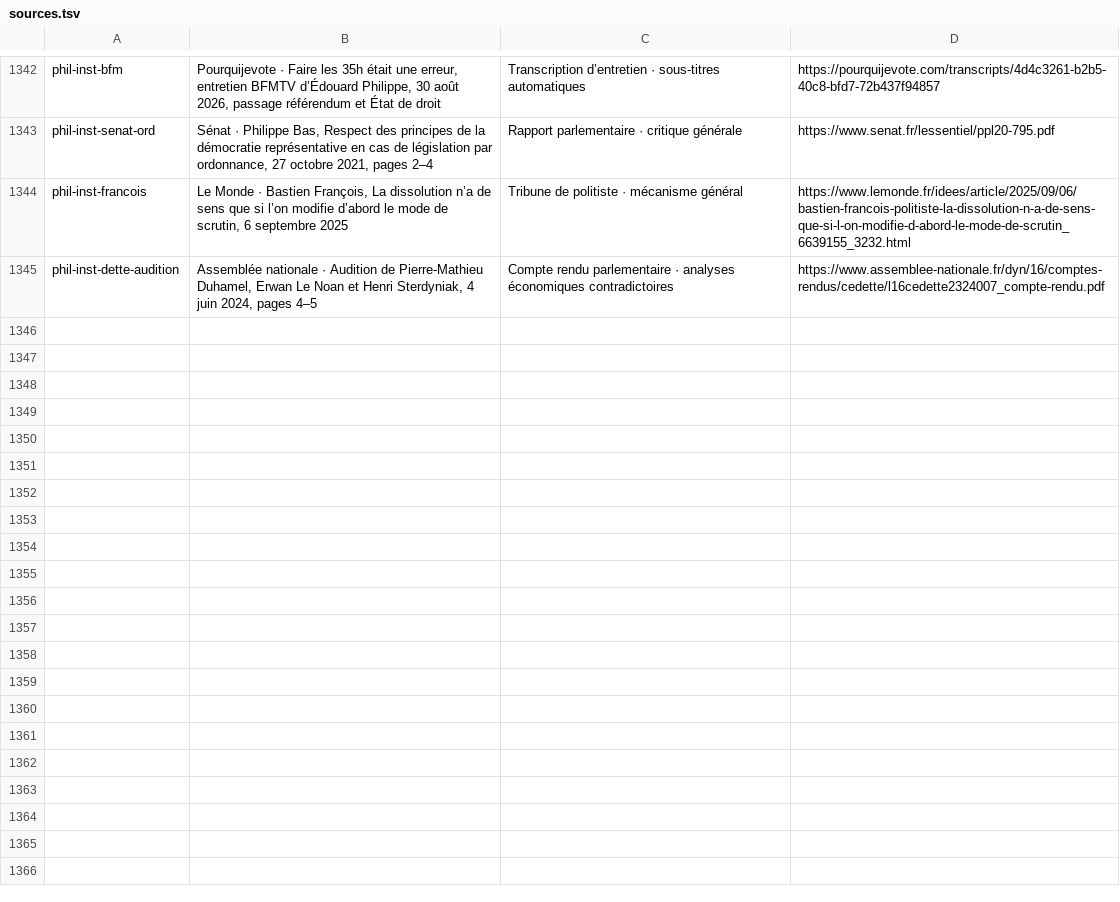
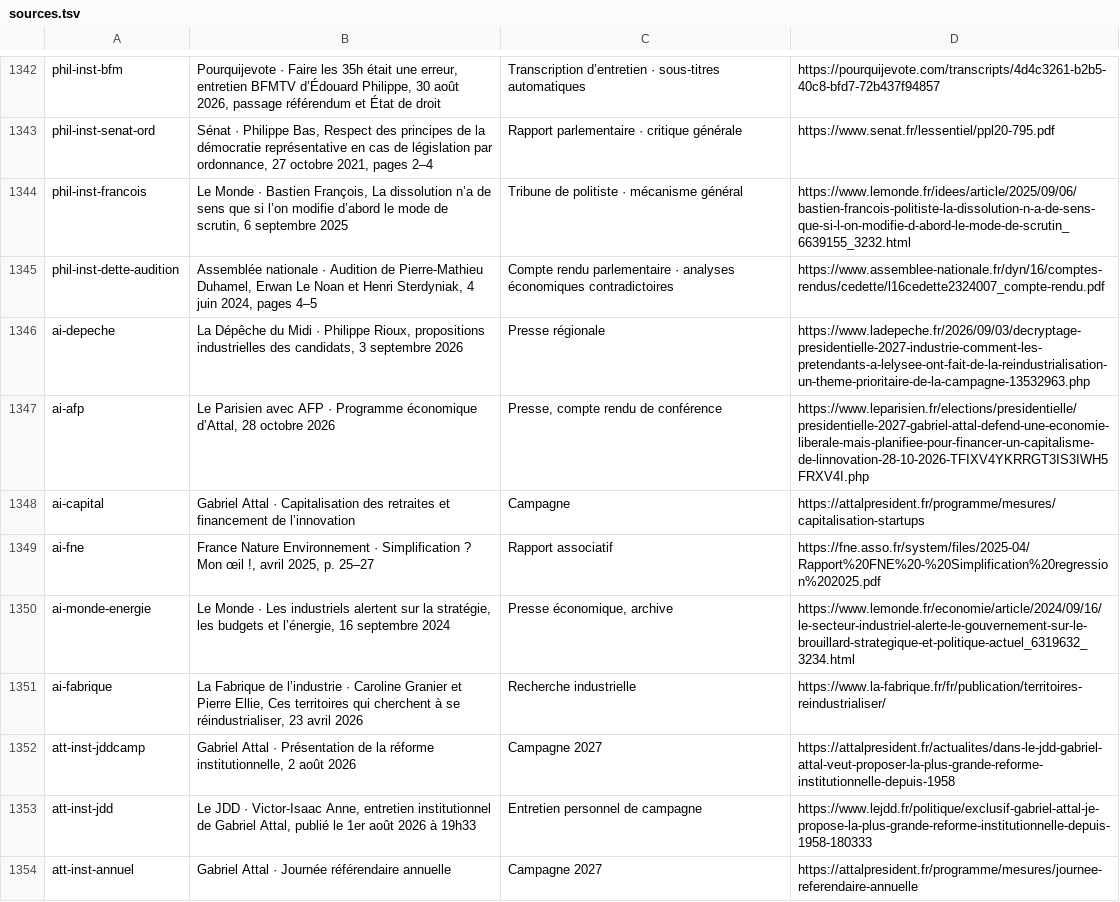
Before and after one commit to adrienconrath/pourquivoter, a TSV file: data/sources.tsv, drawn as a sheet; only a part is shown, gaps mark what is left out; the diff covers the shown part only.

Commit message:
Détailler industrie et institutions Attal avec chiffrages et controverses

```diff
--- a/data/sources.tsv
+++ b/data/sources.tsv
@@ -1345 +1345,10 @@ phil-inst-francois|Le Monde · Bastien François, La dissolution n’a de sens q
 phil-inst-dette-audition|Assemblée nationale · Audition de Pierre-Mathieu Duhamel, Erwan Le Noan et Henri Sterdyniak, 4 juin 2024, pages 4–5|Compte rendu parlementaire · analyses économiques contradictoires|https://www.assemblee-nationale.fr/dyn/16/comptes-rendus/cedette/l16cedette2324007_compte-rendu.pdf
+ai-depeche|La Dépêche du Midi · Philippe Rioux, propositions industrielles des candidats, 3 septembre 2026|Presse régionale|https://www.ladepeche.fr/2026/09/03/decryptage-presidentielle-2027-industrie-comment-les-pretendants-a-lelysee-ont-fait-de-la-reindustrialisation-un-theme-prioritaire-de-la-campagne-13532963.php
+ai-afp|Le Parisien avec AFP · Programme économique d’Attal, 28 octobre 2026|Presse, compte rendu de conférence|https://www.leparisien.fr/elections/presidentielle/presidentielle-2027-gabriel-attal-defend-une-economie-liberale-mais-planifiee-pour-financer-un-capitalisme-de-linnovation-28-10-2026-TFIXV4YKRRGT3IS3IWH5FRXV4I.php
+ai-capital|Gabriel Attal · Capitalisation des retraites et financement de l’innovation|Campagne|https://attalpresident.fr/programme/mesures/capitalisation-startups
+ai-fne|France Nature Environnement · Simplification ? Mon œil !, avril 2025, p. 25–27|Rapport associatif|https://fne.asso.fr/system/files/2025-04/Rapport%20FNE%20-%20Simplification%20regression%202025.pdf
+ai-monde-energie|Le Monde · Les industriels alertent sur la stratégie, les budgets et l’énergie, 16 septembre 2024|Presse économique, archive|https://www.lemonde.fr/economie/article/2024/09/16/le-secteur-industriel-alerte-le-gouvernement-sur-le-brouillard-strategique-et-politique-actuel_6319632_3234.html
+ai-fabrique|La Fabrique de l’industrie · Caroline Granier et Pierre Ellie, Ces territoires qui cherchent à se réindustrialiser, 23 avril 2026|Recherche industrielle|https://www.la-fabrique.fr/fr/publication/territoires-reindustrialiser/
+att-inst-jddcamp|Gabriel Attal · Présentation de la réforme institutionnelle, 2 août 2026|Campagne 2027|https://attalpresident.fr/actualites/dans-le-jdd-gabriel-attal-veut-proposer-la-plus-grande-reforme-institutionnelle-depuis-1958
+att-inst-jdd|Le JDD · Victor-Isaac Anne, entretien institutionnel de Gabriel Attal, publié le 1er août 2026 à 19h33|Entretien personnel de campagne|https://www.lejdd.fr/politique/exclusif-gabriel-attal-je-propose-la-plus-grande-reforme-institutionnelle-depuis-1958-180333
+att-inst-annuel|Gabriel Attal · Journée référendaire annuelle|Campagne 2027|https://attalpresident.fr/programme/mesures/journee-referendaire-annuelle
```
Also changed, not shown: 9 added rows elsewhere in this file, data/audit-couverture.tsv, data/recherches.tsv, 4 other files.
